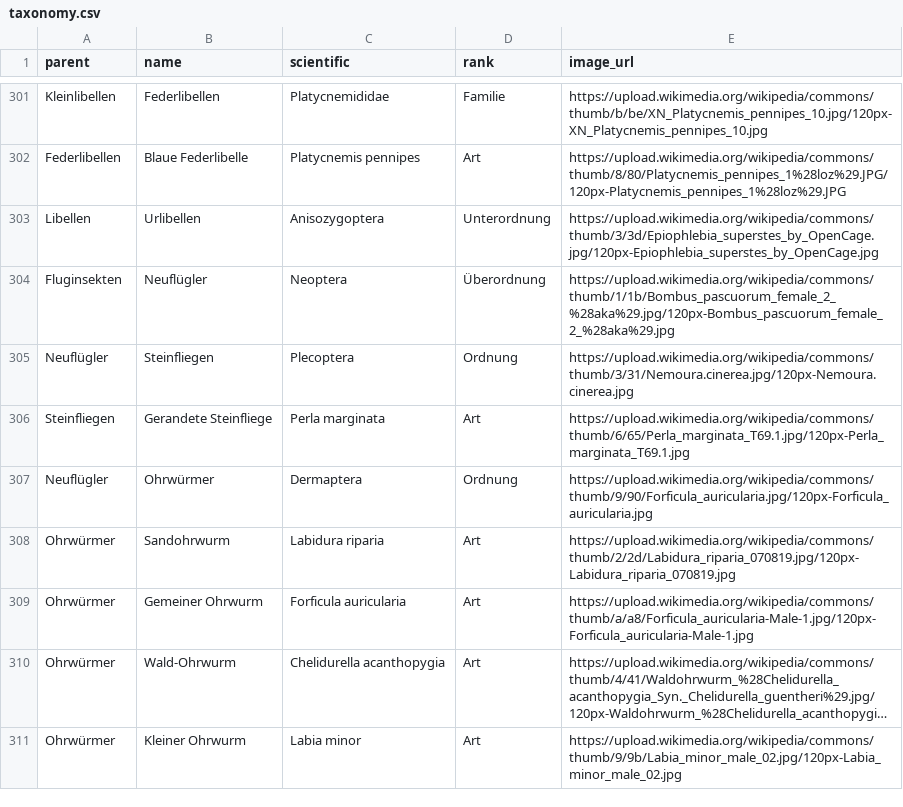
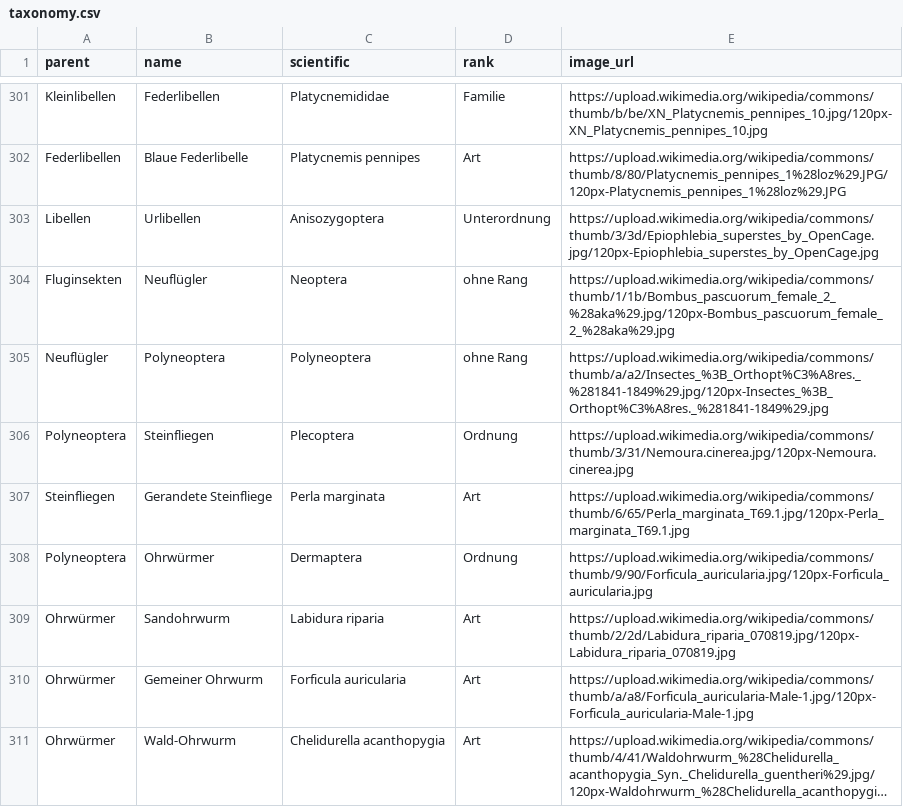
Before and after one commit to stibu81/taxonomyData, a CSV file: taxonomy.csv, drawn as a sheet; only a part is shown, gaps mark what is left out; the shorter side is filled out with more unchanged rows; long unchanged cells end in …; the diff covers the shown part only.

Commit message:
add some intermediate ranks to neoptera

```diff
--- a/taxonomy.csv
+++ b/taxonomy.csv
@@ -303,6 +303,7 @@ Federlibellen,Blaue Federlibelle,Platycnemis pennipes,Art,https://upload.wikimed
 Libellen,Urlibellen,Anisozygoptera,Unterordnung,https://upload.wikimedia.org/wikipedia/commons/thumb/3/3d/Epiophlebia_superstes_by_OpenCage.jpg/120px-Epiophlebia_superstes_by_OpenCage.jpg
-Fluginsekten,Neuflügler,Neoptera,Überordnung,https://upload.wikimedia.org/wikipedia/commons/thumb/1/1b/Bombus_pascuorum_female_2_%28aka%29.jpg/120px-Bombus_pascuorum_female_2_%28aka%29.jpg
-Neuflügler,Steinfliegen,Plecoptera,Ordnung,https://upload.wikimedia.org/wikipedia/commons/thumb/3/31/Nemoura.cinerea.jpg/120px-Nemoura.cinerea.jpg
+Fluginsekten,Neuflügler,Neoptera,ohne Rang,https://upload.wikimedia.org/wikipedia/commons/thumb/1/1b/Bombus_pascuorum_female_2_%28aka%29.jpg/120px-Bombus_pascuorum_female_2_%28aka%29.jpg
+Neuflügler,Polyneoptera,Polyneoptera,ohne Rang,https://upload.wikimedia.org/wikipedia/commons/thumb/a/a2/Insectes_%3B_Orthopt%C3%A8res._%281841-1849%29.jpg/120px-Insectes_%3B_Orthopt%C3%A8res._%281841-1849%29.jpg
+Polyneoptera,Steinfliegen,Plecoptera,Ordnung,https://upload.wikimedia.org/wikipedia/commons/thumb/3/31/Nemoura.cinerea.jpg/120px-Nemoura.cinerea.jpg
 Steinfliegen,Gerandete Steinfliege,Perla marginata,Art,https://upload.wikimedia.org/wikipedia/commons/thumb/6/65/Perla_marginata_T69.1.jpg/120px-Perla_marginata_T69.1.jpg
-Neuflügler,Ohrwürmer,Dermaptera,Ordnung,https://upload.wikimedia.org/wikipedia/commons/thumb/9/90/Forficula_auricularia.jpg/120px-Forficula_auricularia.jpg
+Polyneoptera,Ohrwürmer,Dermaptera,Ordnung,https://upload.wikimedia.org/wikipedia/commons/thumb/9/90/Forficula_auricularia.jpg/120px-Forficula_auricularia.jpg
 Ohrwürmer,Sandohrwurm,Labidura riparia,Art,https://upload.wikimedia.org/wikipedia/commons/thumb/2/2d/Labidura_riparia_070819.jpg/120px-Labidura_riparia_070819.jpg
```
Also changed, not shown: 1 added row and 7 edited cells elsewhere in this file.
